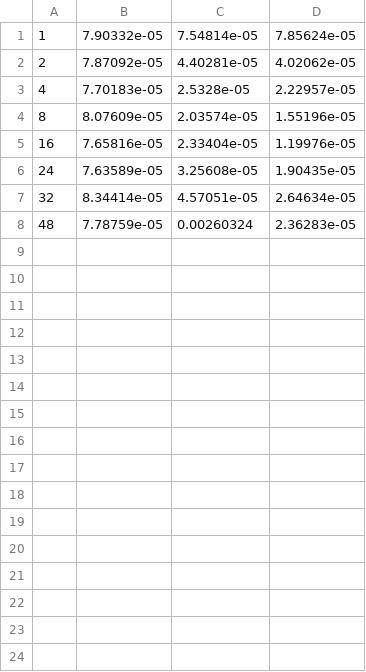
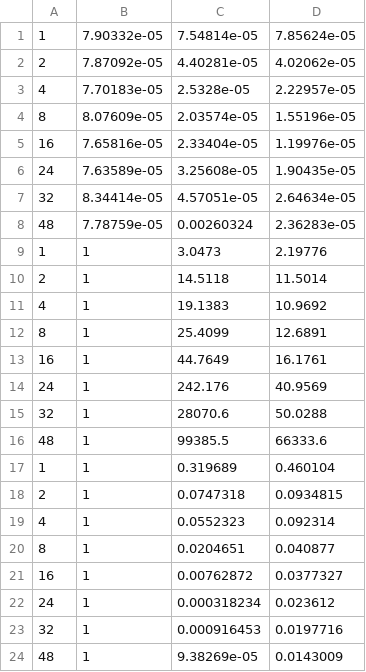
Before and after one commit to MrGreyPanda/HPCLab2023, a CSV file: project2-code/pi/weak.csv, drawn as a sheet.

```diff
--- a/project2-code/pi/weak.csv
+++ b/project2-code/pi/weak.csv
@@ -8 +8,17 @@
 48,7.78759e-05,0.00260324,2.36283e-05
+1,1,3.0473,2.19776
+2,1,14.5118,11.5014
+4,1,19.1383,10.9692
+8,1,25.4099,12.6891
+16,1,44.7649,16.1761
+24,1,242.176,40.9569
+32,1,28070.6,50.0288
+48,1,99385.5,66333.6
+1,1,0.319689,0.460104
+2,1,0.0747318,0.0934815
+4,1,0.0552323,0.092314
+8,1,0.0204651,0.040877
+16,1,0.00762872,0.0377327
+24,1,0.000318234,0.023612
+32,1,0.000916453,0.0197716
+48,1,9.38269e-05,0.0143009
```
Also changed, not shown: 4 other files.
